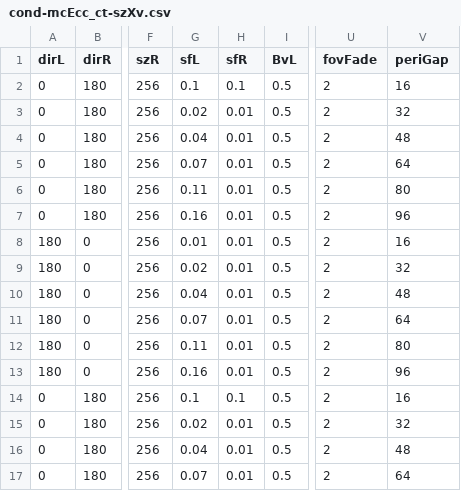
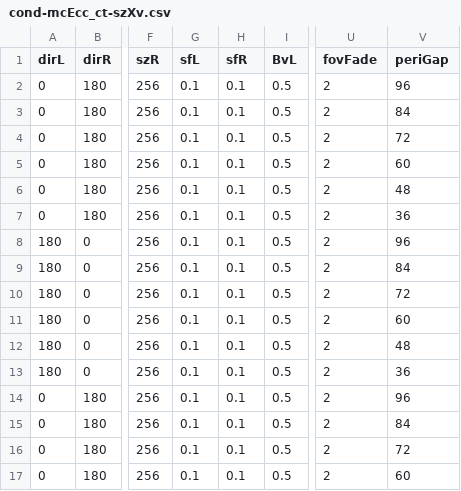
Before and after one commit to egorananyev/mc, a CSV file: cond-files/cond-mcEcc_ct-szXv.csv, drawn as a sheet; only a part is shown, gaps mark what is left out; the diff covers the shown part only; the diff names each change by its address in the sheet, - before the commit and + after, or states it on an @@ line.

```diff
--- a/cond-files/cond-mcEcc_ct-szXv.csv
+++ b/cond-files/cond-mcEcc_ct-szXv.csv
-V2 (periGap): 16
+V2 (periGap): 96
-G3 (sfL): 0.02
+G3 (sfL): 0.1
-H3:H13 (sfR): 0.01
+H3:H13 (sfR): 0.1
-V3 (periGap): 32
+V3 (periGap): 84
-G4 (sfL): 0.04
+G4 (sfL): 0.1
-V4 (periGap): 48
+V4 (periGap): 72
-G5 (sfL): 0.07
+G5 (sfL): 0.1
-V5 (periGap): 64
+V5 (periGap): 60
-G6 (sfL): 0.11
+G6 (sfL): 0.1
-V6 (periGap): 80
+V6 (periGap): 48
-G7 (sfL): 0.16
+G7 (sfL): 0.1
-V7 (periGap): 96
+V7 (periGap): 36
-G8 (sfL): 0.01
+G8 (sfL): 0.1
-V8 (periGap): 16
+V8 (periGap): 96
-G9 (sfL): 0.02
+G9 (sfL): 0.1
-V9 (periGap): 32
+V9 (periGap): 84
-G10 (sfL): 0.04
+G10 (sfL): 0.1
-V10 (periGap): 48
+V10 (periGap): 72
-G11 (sfL): 0.07
+G11 (sfL): 0.1
-V11 (periGap): 64
+V11 (periGap): 60
-G12 (sfL): 0.11
+G12 (sfL): 0.1
-V12 (periGap): 80
+V12 (periGap): 48
-G13 (sfL): 0.16
+G13 (sfL): 0.1
-V13 (periGap): 96
+V13 (periGap): 36
-V14 (periGap): 16
+V14 (periGap): 96
-G15 (sfL): 0.02
+G15 (sfL): 0.1
-H15:H17 (sfR): 0.01
+H15:H17 (sfR): 0.1
-V15 (periGap): 32
+V15 (periGap): 84
-G16 (sfL): 0.04
+G16 (sfL): 0.1
-V16 (periGap): 48
+V16 (periGap): 72
-G17 (sfL): 0.07
+G17 (sfL): 0.1
-V17 (periGap): 64
+V17 (periGap): 60
```
Also changed, not shown: 24 edited cells elsewhere in this file, 14 other files.
